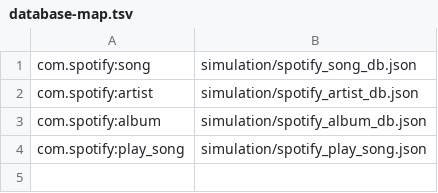
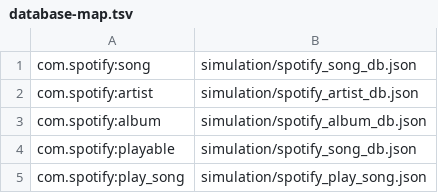
Before and after one commit to stanford-oval/thingpedia-common-devices, a TSV file: main/com.spotify/database-map.tsv, drawn as a sheet; the diff names each change by its address in the sheet, - before the commit and + after, or states it on an @@ line.

Commit message:
com.spotify: include com.spotify:playable in database-map
Evaluation will fail otherwise (this is a bug in Genie but it's
easy to workaround)

```diff
--- a/main/com.spotify/database-map.tsv
+++ b/main/com.spotify/database-map.tsv
+row 4: com.spotify:playable | simulation/spotify_song_db.json
```
